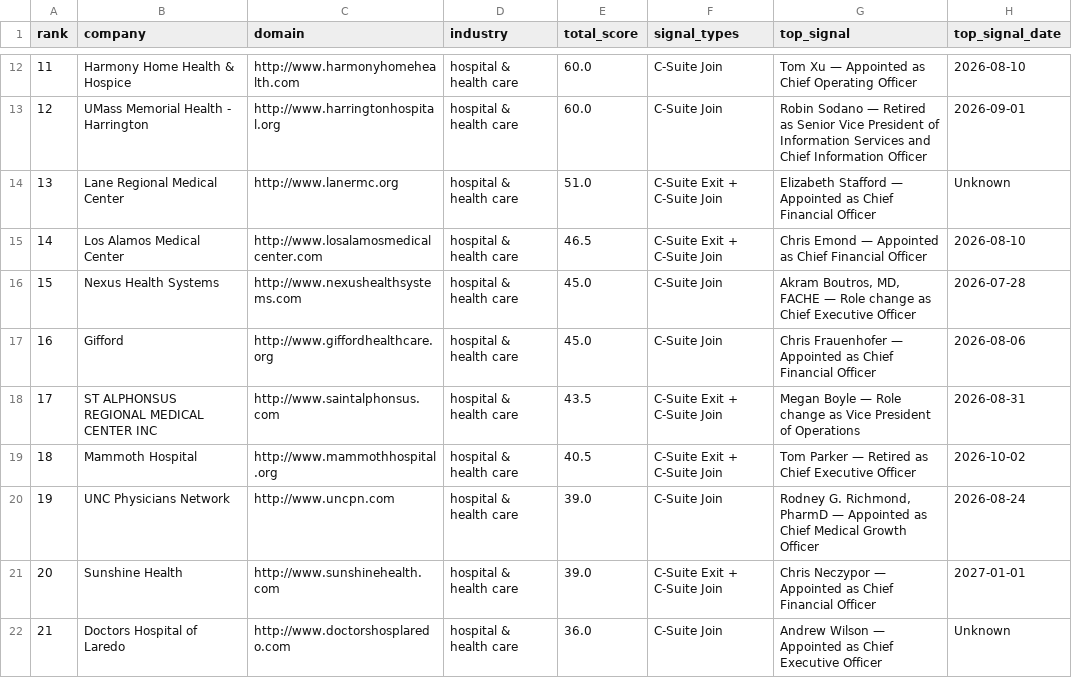
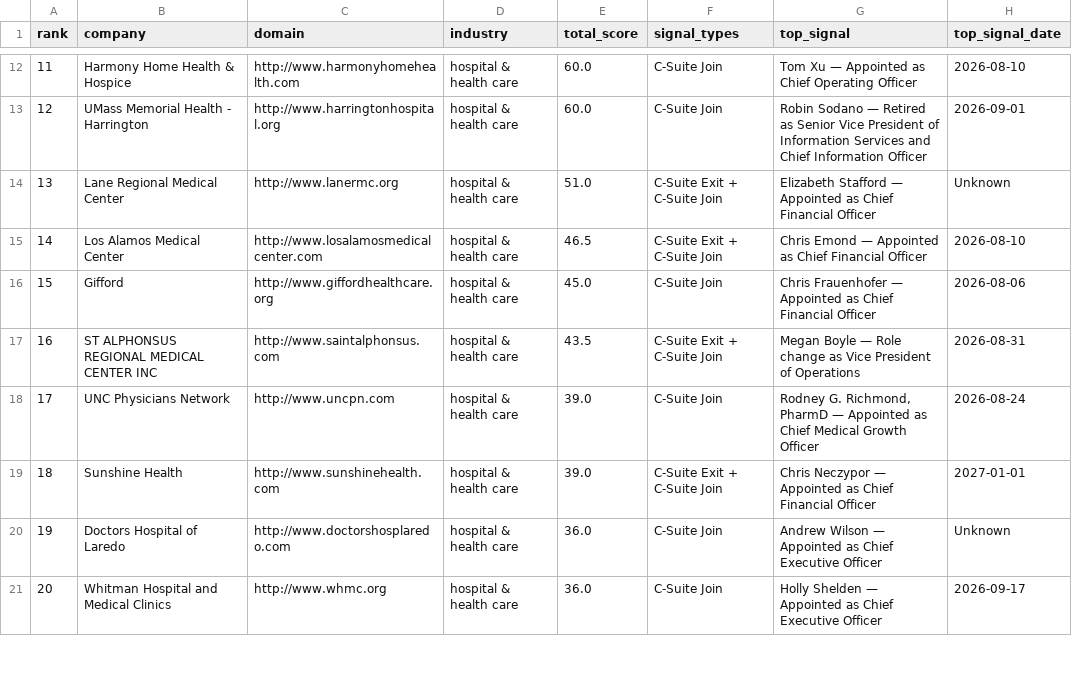
Before and after one commit to Krishna-1812/new-agentic-platform, a CSV file: reports/opportunities_healthcare.csv, drawn as a sheet; only a part is shown, gaps mark what is left out; the shorter side is filled out with more unchanged rows; removed rows and columns are numbered as before the commit, all else as after; the diff covers the shown part only; the diff names each change by its address in the sheet, - before the commit and + after, or states it on an @@ line.

```diff
--- a/reports/opportunities_healthcare.csv
+++ b/reports/opportunities_healthcare.csv
@@ column A (rank) renumbered from row 3 down @@
-row 16: 15 | Nexus Health Systems | http://www.nexushealthsystems.com | hospital & health care | 45.0 | C-Suite Join | Akram Boutros, MD, FACHE — Role change as Chief Executive Officer | 2026-07-28
-row 19: 18 | Mammoth Hospital | http://www.mammothhospital.org | hospital & health care | 40.5 | C-Suite Exit + C-Suite Join | Tom Parker — Retired as Chief Executive Officer | 2026-10-02
```
Also changed, not shown: 3 added rows, 2 removed rows and 1 edited cell elsewhere in this file, 3 other files.
